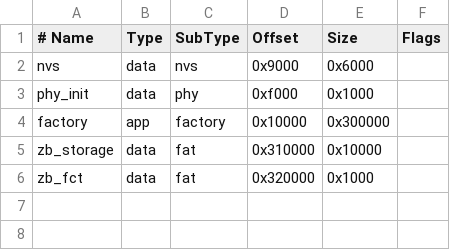
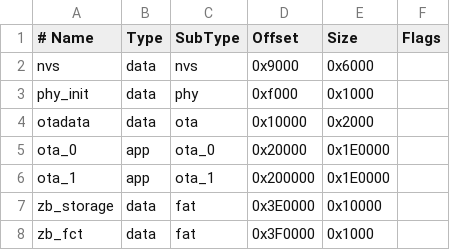
Before and after one commit to caseman72/canaduino-remote, a CSV file: shop-controller/partitions.csv, drawn as a sheet.

```diff
--- a/shop-controller/partitions.csv
+++ b/shop-controller/partitions.csv
@@ -3,4 +3,6 @@ nvs,        data, nvs,     0x9000,   0x6000,
 phy_init,   data, phy,     0xf000,   0x1000,
-factory,    app,  factory, 0x10000,  0x300000,
-zb_storage, data, fat,     0x310000, 0x10000,
-zb_fct,     data, fat,     0x320000, 0x1000,
+otadata,    data, ota,     0x10000,  0x2000,
+ota_0,      app,  ota_0,   0x20000,  0x1E0000,
+ota_1,      app,  ota_1,   0x200000, 0x1E0000,
+zb_storage, data, fat,     0x3E0000, 0x10000,
+zb_fct,     data, fat,     0x3F0000, 0x1000,
```
Also changed, not shown: 13 other files.
